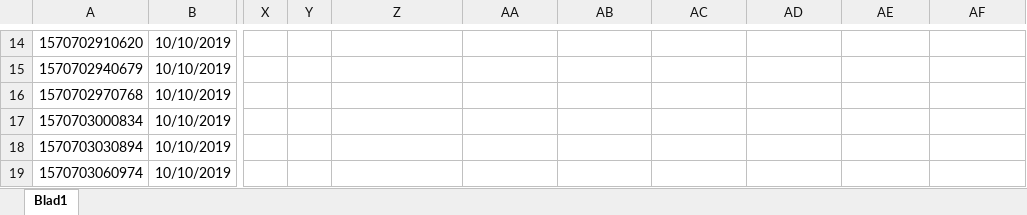
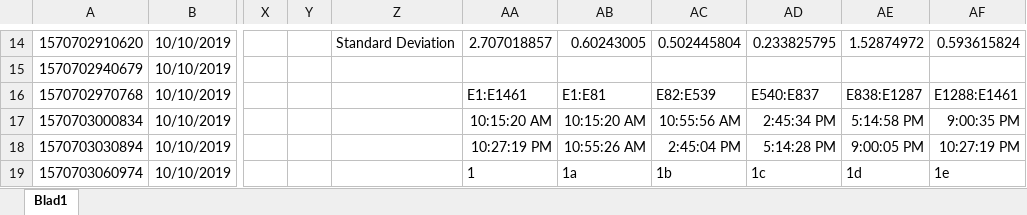
Before and after one commit to stefanvp/research_design, an Excel workbook: data.xlsx, sheet Blad1, drawn as a sheet; only a part is shown, gaps mark what is left out; values as stored, in another font and other column widths than the file's, no borders; charts and pictures not drawn; the diff covers the shown part only; the diff names each change by its address in the sheet, - before the commit and + after, or states it on an @@ line.

```diff
--- a/data.xlsx (sheet Blad1)
+++ b/data.xlsx (sheet Blad1)
-Z14: (empty)
+Z14: Standard Deviation
-AA14: (empty)
+AA14: 2.707018857
-AB14: (empty)
+AB14: 0.60243005
-AC14: (empty)
+AC14: 0.502445804
-AD14: (empty)
+AD14: 0.233825795
-AE14: (empty)
+AE14: 1.52874972
-AF14: (empty)
+AF14: 0.593615824
-AA16: (empty)
+AA16: E1:E1461
-AB16: (empty)
+AB16: E1:E81
-AC16: (empty)
+AC16: E82:E539
-AD16: (empty)
+AD16: E540:E837
-AE16: (empty)
+AE16: E838:E1287
-AF16: (empty)
+AF16: E1288:E1461
-AA17: (empty)
+AA17: 10:15:20 AM
-AB17: (empty)
+AB17: 10:15:20 AM
-AC17: (empty)
+AC17: 10:55:56 AM
-AD17: (empty)
+AD17: 2:45:34 PM
-AE17: (empty)
+AE17: 5:14:58 PM
-AF17: (empty)
+AF17: 9:00:35 PM
-AA18: (empty)
+AA18: 10:27:19 PM
-AB18: (empty)
+AB18: 10:55:26 AM
-AC18: (empty)
+AC18: 2:45:04 PM
-AD18: (empty)
+AD18: 5:14:28 PM
-AE18: (empty)
+AE18: 9:00:05 PM
-AF18: (empty)
+AF18: 10:27:19 PM
-AA19: (empty)
+AA19: 1
-AB19: (empty)
+AB19: 1a
-AC19: (empty)
+AC19: 1b
-AD19: (empty)
+AD19: 1c
-AE19: (empty)
+AE19: 1d
-AF19: (empty)
+AF19: 1e
```
Also changed, not shown: 101 edited cells elsewhere in this sheet, charts or pictures, 8 other files.
